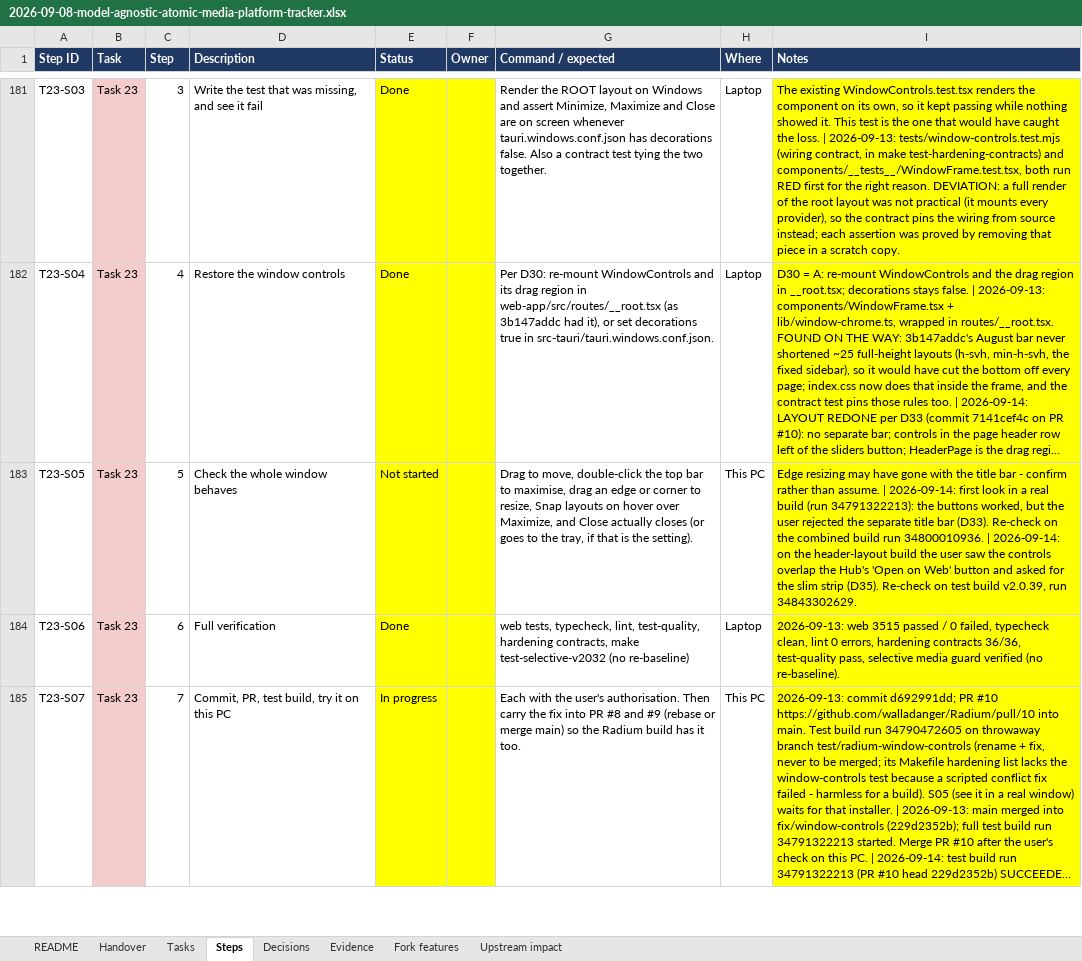
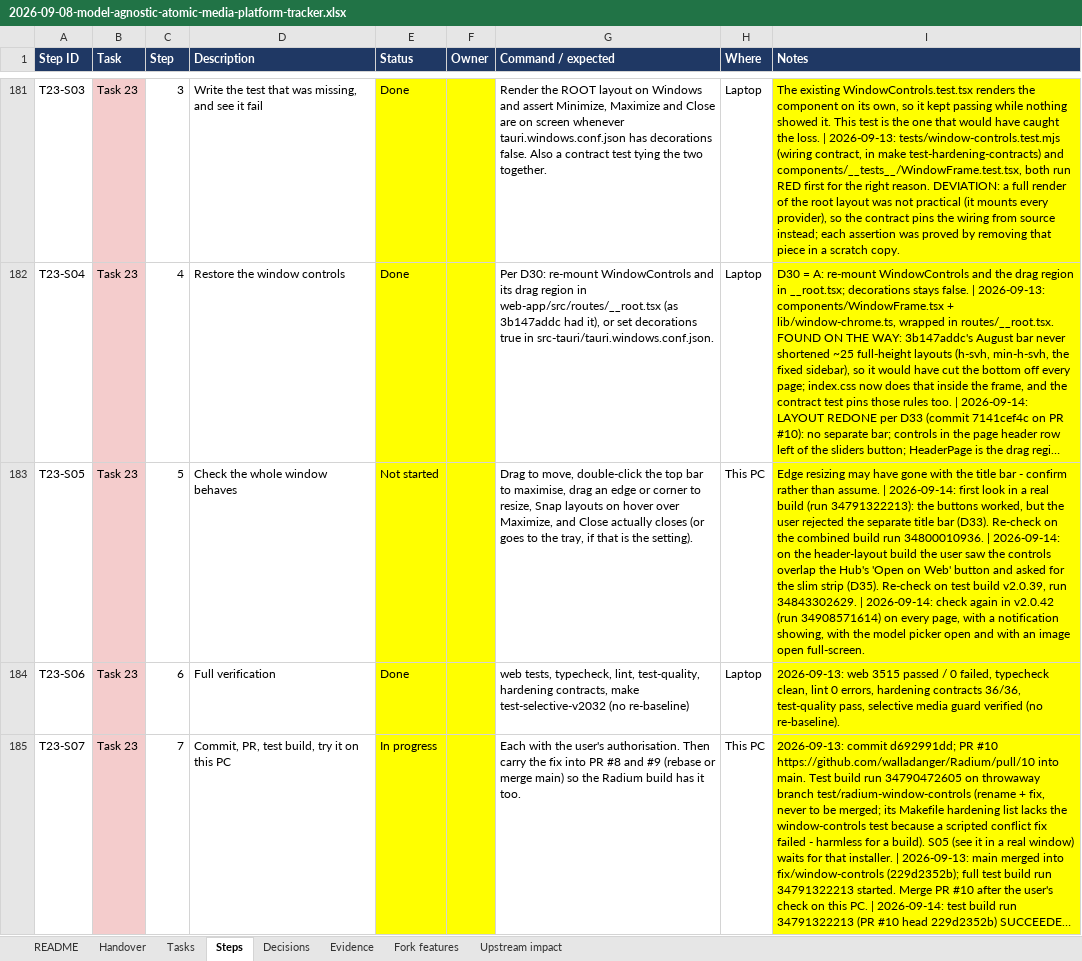
Before and after one commit to AtomicBot-ai/Atomic-Chat, an Excel workbook: docs/superpowers/plans/2026-09-08-model-agnostic-atomic-media-platform-tracker.xlsx, sheet Steps, drawn as a sheet; only a part is shown, gaps mark what is left out; long unchanged cells end in …; values as stored, in another font and other column widths than the file's, no borders; the diff covers the shown part only; the diff names each change by its address in the sheet, - before the commit and + after, or states it on an @@ line.

```diff
--- a/docs/superpowers/plans/2026-09-08-model-agnostic-atomic-media-platform-tracker.xlsx (sheet Steps)
+++ b/docs/superpowers/plans/2026-09-08-model-agnostic-atomic-media-platform-tracker.xlsx (sheet Steps)
-I183 (Notes): …run 34843302629.
+I183 (Notes): …run 34843302629. | 2026-09-14: check again in v2.0.42 (run 34908571614) on every page, with a notification showing, with the model picker open and with an image open full-screen.
```
Also changed, not shown: 2 edited cells elsewhere in this sheet, sheet Tasks, sheet Decisions, sheet Handover.
